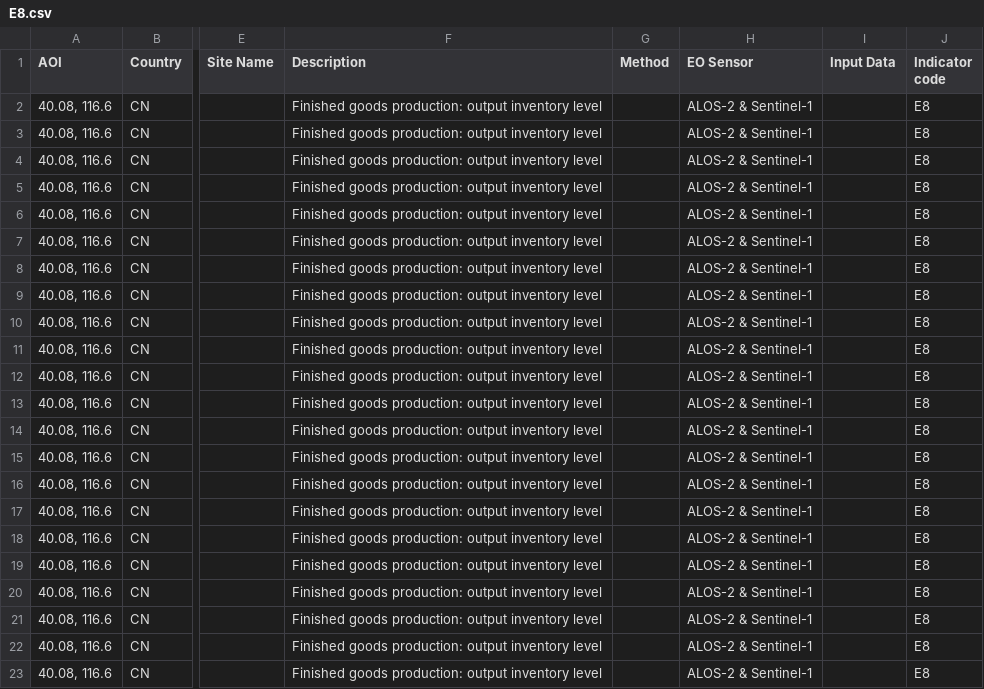
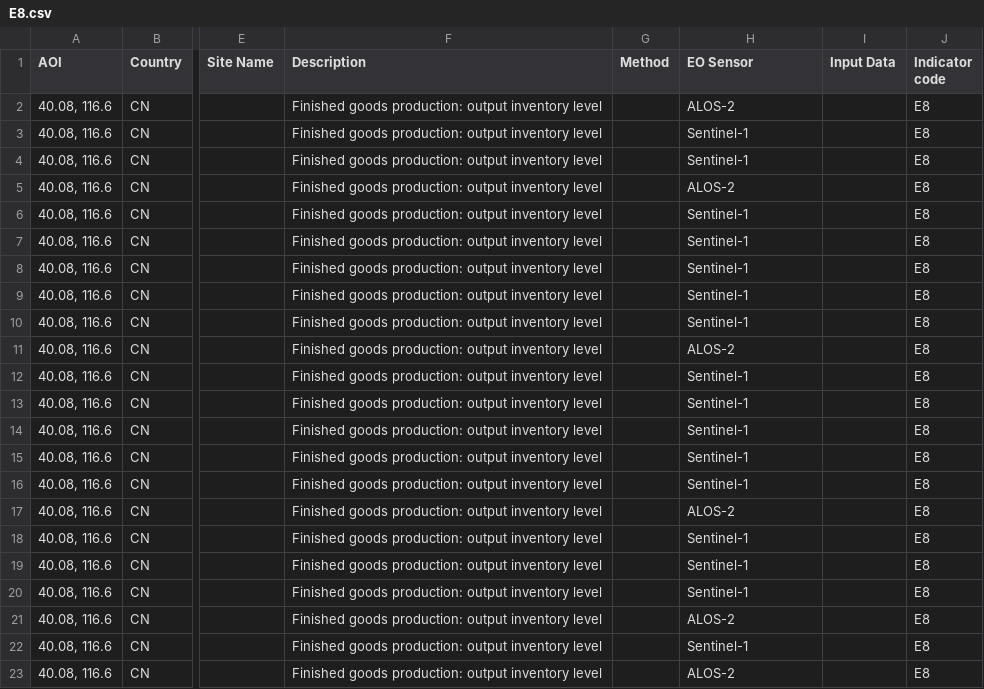
Before and after one commit to eurodatacube/eodash, a CSV file: app/public/data/trilateral/E8.csv, drawn as a sheet; only a part is shown, gaps mark what is left out; the diff names each change by its address in the sheet, - before the commit and + after, or states it on an @@ line.

Commit message:
Update E8.csv

```diff
--- a/app/public/data/trilateral/E8.csv
+++ b/app/public/data/trilateral/E8.csv
-H2 (EO Sensor): ALOS-2 & Sentinel-1
+H2 (EO Sensor): ALOS-2
-H3:H4 (EO Sensor): ALOS-2 & Sentinel-1
+H3:H4 (EO Sensor): Sentinel-1
-H5 (EO Sensor): ALOS-2 & Sentinel-1
+H5 (EO Sensor): ALOS-2
-H6:H10 (EO Sensor): ALOS-2 & Sentinel-1
+H6:H10 (EO Sensor): Sentinel-1
-H11 (EO Sensor): ALOS-2 & Sentinel-1
+H11 (EO Sensor): ALOS-2
-H12:H16 (EO Sensor): ALOS-2 & Sentinel-1
+H12:H16 (EO Sensor): Sentinel-1
-H17 (EO Sensor): ALOS-2 & Sentinel-1
+H17 (EO Sensor): ALOS-2
-H18:H20 (EO Sensor): ALOS-2 & Sentinel-1
+H18:H20 (EO Sensor): Sentinel-1
-H21 (EO Sensor): ALOS-2 & Sentinel-1
+H21 (EO Sensor): ALOS-2
-H22 (EO Sensor): ALOS-2 & Sentinel-1
+H22 (EO Sensor): Sentinel-1
-H23 (EO Sensor): ALOS-2 & Sentinel-1
+H23 (EO Sensor): ALOS-2
```
